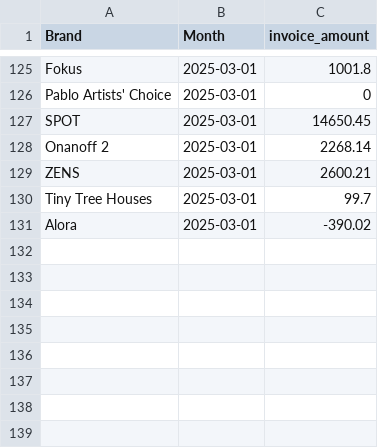
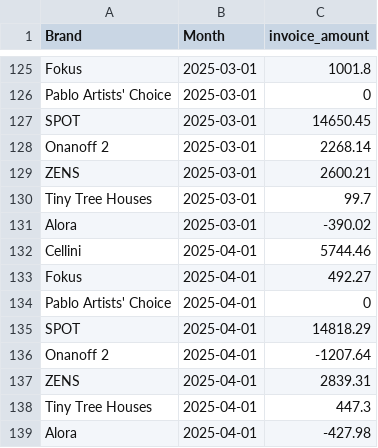
Before and after one commit to aaronbunda1/brandhut_data, a CSV file: bh_dbt/seeds/invoice_amounts.csv, drawn as a sheet; only a part is shown, gaps mark what is left out.

Commit message:
Update invoice_amounts.csv

```diff
--- a/bh_dbt/seeds/invoice_amounts.csv
+++ b/bh_dbt/seeds/invoice_amounts.csv
@@ -131 +131,9 @@ Tiny Tree Houses,2025-03-01,99.7
 Alora,2025-03-01,-390.02
+Cellini,2025-04-01,5744.46
+Fokus,2025-04-01,492.27
+Pablo Artists' Choice,2025-04-01,0
+SPOT,2025-04-01,14818.29
+Onanoff 2,2025-04-01,-1207.64
+ZENS,2025-04-01,2839.31
+Tiny Tree Houses,2025-04-01,447.3
+Alora,2025-04-01,-427.98
```
